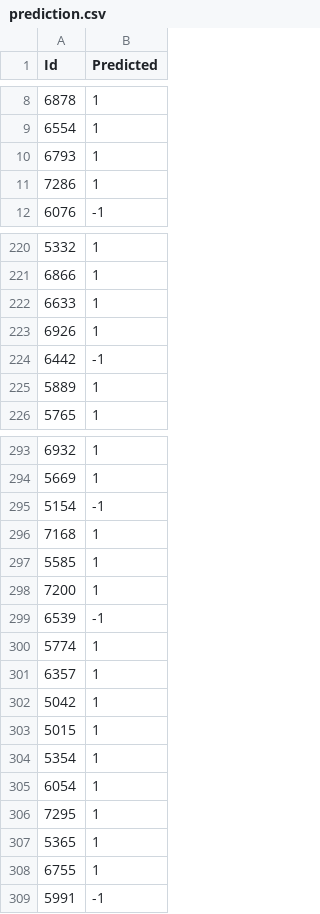
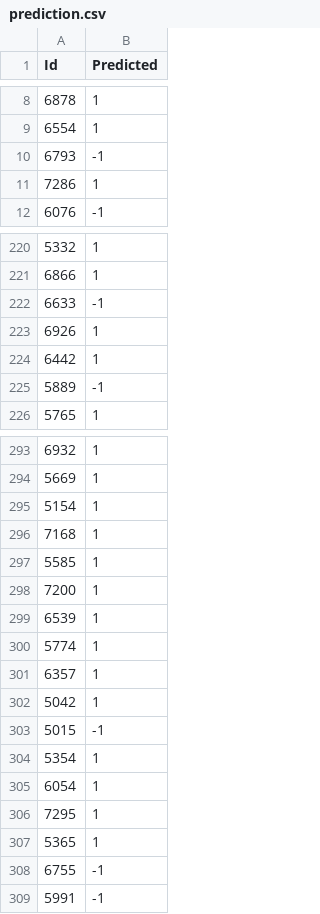
Before and after one commit to Eduardo-LP-Silva/To-Loan-or-Not-To-Loan, a CSV file: files/prediction.csv, drawn as a sheet; only a part is shown, gaps mark what is left out; the diff covers the shown part only.

Commit message:
Re-arrange data_preparation

```diff
--- a/files/prediction.csv
+++ b/files/prediction.csv
@@ -9,3 +9,3 @@ Id,Predicted
 6554,1
-6793,1
+6793,-1
 7286,1
@@ -221,6 +221,6 @@ Id,Predicted
 6866,1
-6633,1
+6633,-1
 6926,1
-6442,-1
-5889,1
+6442,1
+5889,-1
 5765,1
@@ -294,3 +294,3 @@ Id,Predicted
 5669,1
-5154,-1
+5154,1
 7168,1
@@ -298,3 +298,3 @@ Id,Predicted
 7200,1
-6539,-1
+6539,1
 5774,1
@@ -302,3 +302,3 @@ Id,Predicted
 5042,1
-5015,1
+5015,-1
 5354,1
@@ -307,3 +307,3 @@ Id,Predicted
 5365,1
-6755,1
+6755,-1
 5991,-1
```
Also changed, not shown: 24 edited cells elsewhere in this file, 1 other file.
